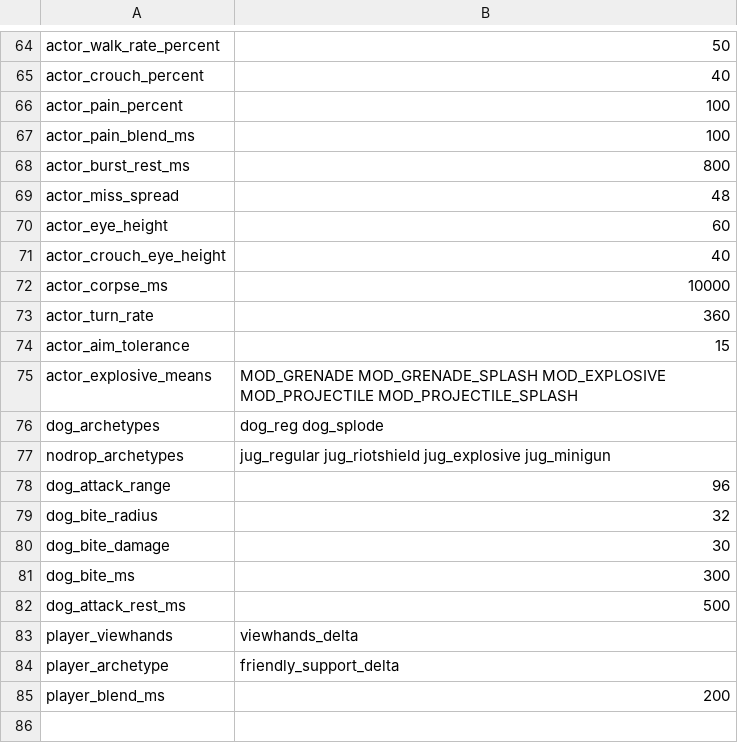
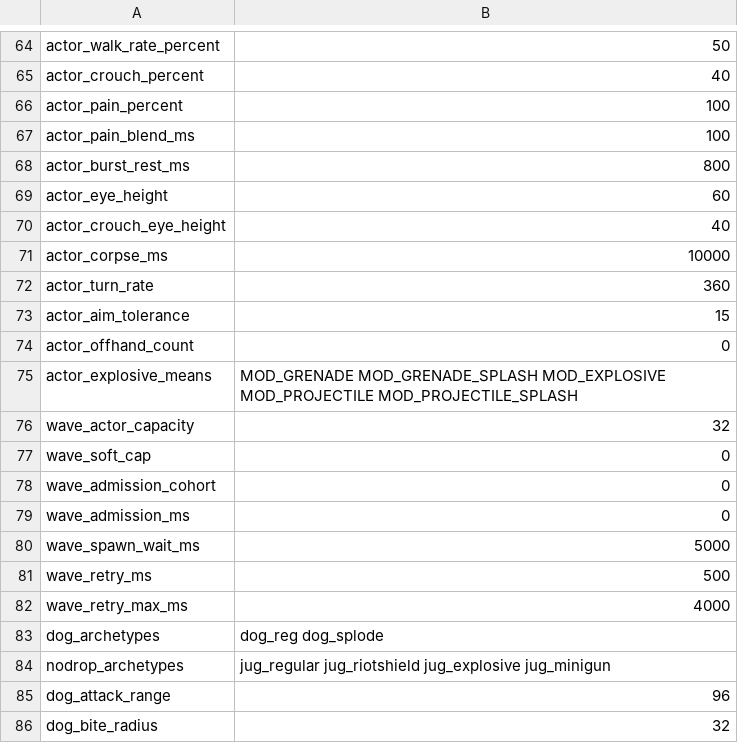
Before and after one commit to polBachelin/iw4L, a CSV file: crates/assets/src/survival/settings.csv, drawn as a sheet; only a part is shown, gaps mark what is left out; the shorter side is filled out with more unchanged rows.

```diff
--- a/crates/assets/src/survival/settings.csv
+++ b/crates/assets/src/survival/settings.csv
@@ -68,3 +68,2 @@ actor_pain_blend_ms,100
 actor_burst_rest_ms,800
-actor_miss_spread,48
 actor_eye_height,60
@@ -74,3 +73,11 @@ actor_turn_rate,360
 actor_aim_tolerance,15
+actor_offhand_count,0
 actor_explosive_means,MOD_GRENADE MOD_GRENADE_SPLASH MOD_EXPLOSIVE MOD_PROJECTILE MOD_PROJECTILE_SPLASH
+wave_actor_capacity,32
+wave_soft_cap,0
+wave_admission_cohort,0
+wave_admission_ms,0
+wave_spawn_wait_ms,5000
+wave_retry_ms,500
+wave_retry_max_ms,4000
 dog_archetypes,dog_reg dog_splode
```
Also changed, not shown: 41 other files.
